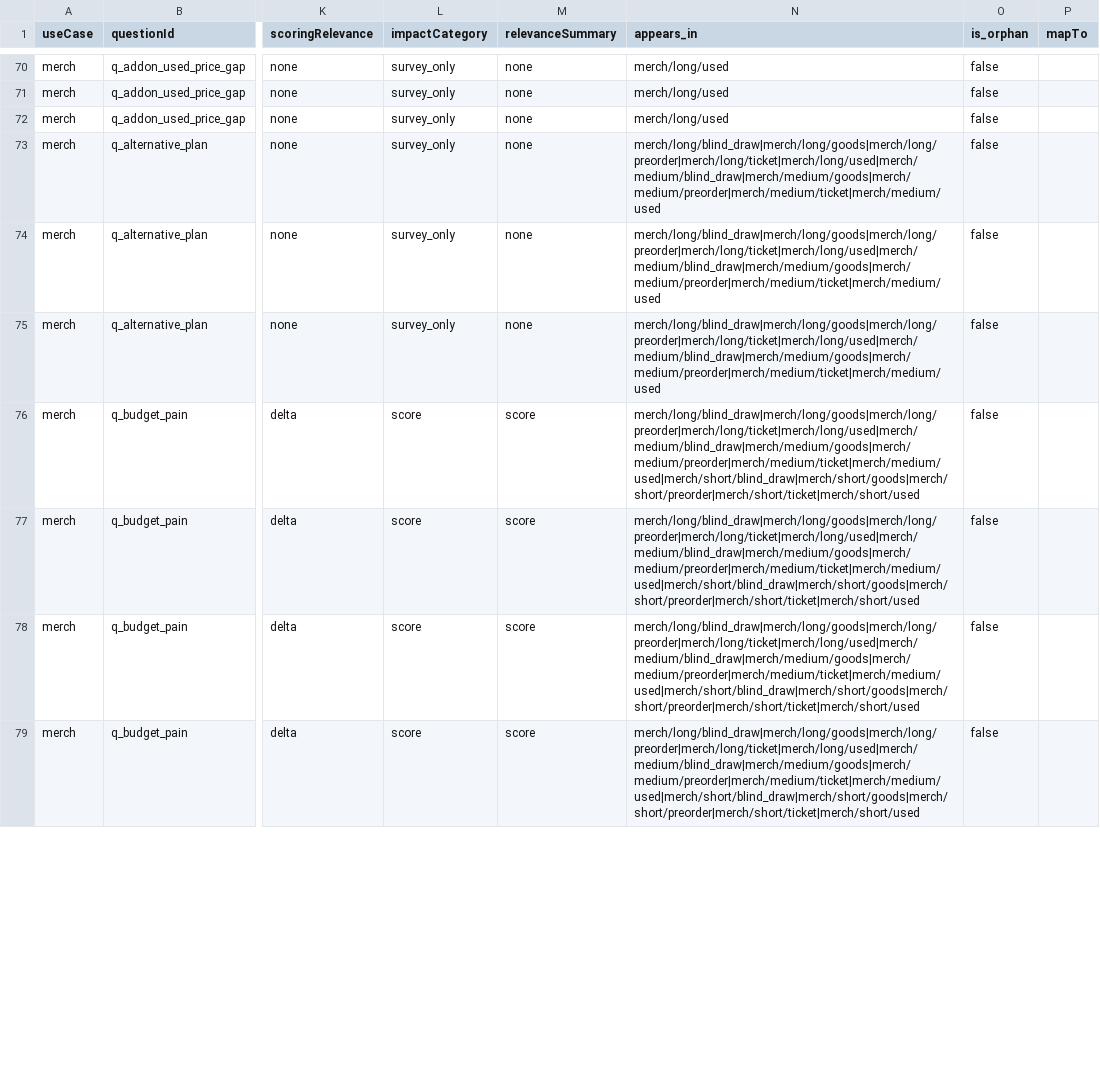
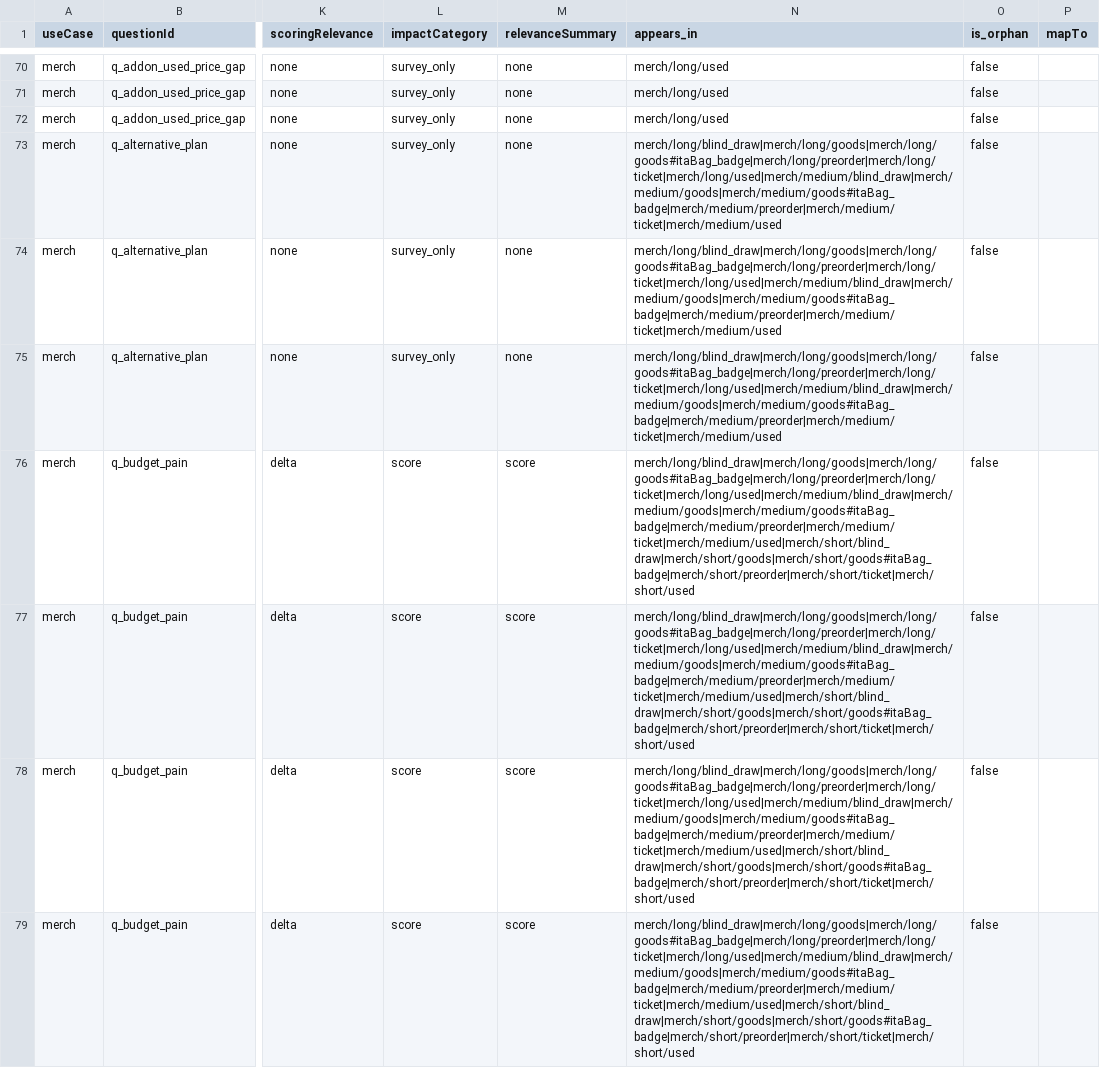
Before and after one commit to Chipwwwwww/oshihapi-pushi-buy-diagnosis, a CSV file: docs/question_bank_branch_table_latest.csv, drawn as a sheet; only a part is shown, gaps mark what is left out; the diff covers the shown part only; the diff names each change by its address in the sheet, - before the commit and + after, or states it on an @@ line.

Commit message:
feat(goodsSubtype): support ita-bag badge branch without storage gate

```diff
--- a/docs/question_bank_branch_table_latest.csv
+++ b/docs/question_bank_branch_table_latest.csv
-N73:N75 (appears_in): merch/long/blind_draw|merch/long/goods|merch/long/preorder|merch/long/ticket|merch/long/used|merch/medium/blind_draw|merch/medium/goods|merch/medium/preorder|merch/medium/ticket|merch/medium/used
+N73:N75 (appears_in): merch/long/blind_draw|merch/long/goods|merch/long/goods#itaBag_badge|merch/long/preorder|merch/long/ticket|merch/long/used|merch/medium/blind_draw|merch/medium/goods|merch/medium/goods#itaBag_badge|merch/medium/preorder|merch/medium/ticket|merch/medium/used
-N76:N79 (appears_in): merch/long/blind_draw|merch/long/goods|merch/long/preorder|merch/long/ticket|merch/long/used|merch/medium/blind_draw|merch/medium/goods|merch/medium/preorder|merch/medium/ticket|merch/medium/used|merch/short/blind_draw|merch/short/goods|merch/short/preorder|merch/short/ticket|merch/short/used
+N76:N79 (appears_in): merch/long/blind_draw|merch/long/goods|merch/long/goods#itaBag_badge|merch/long/preorder|merch/long/ticket|merch/long/used|merch/medium/blind_draw|merch/medium/goods|merch/medium/goods#itaBag_badge|merch/medium/preorder|merch/medium/ticket|merch/medium/used|merch/short/blind_draw|merch/short/goods|merch/short/goods#itaBag_badge|merch/short/preorder|merch/short/ticket|merch/short/used
```
Also changed, not shown: 47 edited cells elsewhere in this file, 12 other files.
